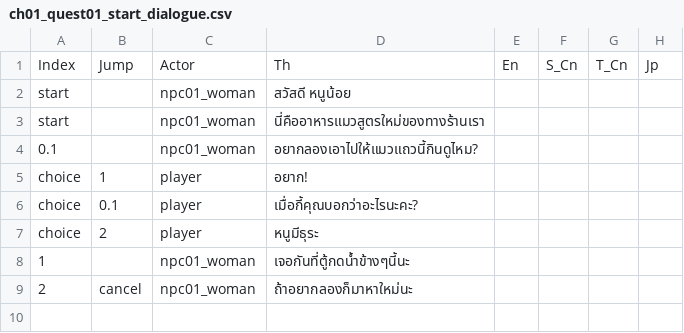
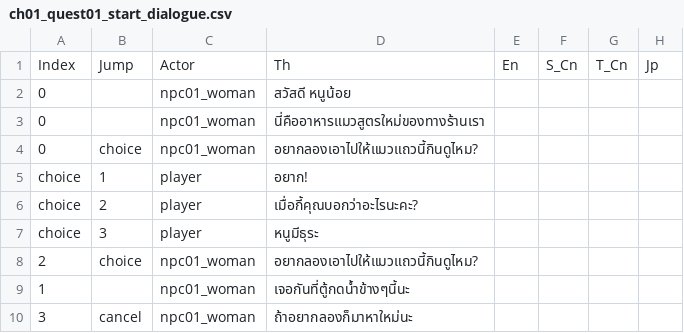
Before and after one commit to craxidile/neko-odyssey-main, a CSV file: Assets/NekoOdyssey/Scripts/Game.Unity/Routine/Routine CSV/ch01_quest01_start_dialogue.csv, drawn as a sheet.

Commit message:
quest system v1

```diff
--- a/Assets/NekoOdyssey/Scripts/Game.Unity/Routine/Routine CSV/ch01_quest01_start_dialogue.csv
+++ b/Assets/NekoOdyssey/Scripts/Game.Unity/Routine/Routine CSV/ch01_quest01_start_dialogue.csv
@@ -1,9 +1,10 @@
 Index,Jump,Actor,Th,En,S_Cn,T_Cn,Jp
-start,,npc01_woman,สวัสดี หนูน้อย,,,,
-start,,npc01_woman,นี่คืออาหารแมวสูตรใหม่ของทางร้านเรา,,,,
-0.1,,npc01_woman,อยากลองเอาไปให้แมวแถวนี้กินดูไหม?,,,,
+0,,npc01_woman,สวัสดี หนูน้อย,,,,
+0,,npc01_woman,นี่คืออาหารแมวสูตรใหม่ของทางร้านเรา,,,,
+0,choice,npc01_woman,อยากลองเอาไปให้แมวแถวนี้กินดูไหม?,,,,
 choice,1,player,อยาก!,,,,
-choice,0.1,player,เมื่อกี้คุณบอกว่าอะไรนะคะ?,,,,
-choice,2,player,หนูมีธุระ,,,,
+choice,2,player,เมื่อกี้คุณบอกว่าอะไรนะคะ?,,,,
+choice,3,player,หนูมีธุระ,,,,
+2,choice,npc01_woman,อยากลองเอาไปให้แมวแถวนี้กินดูไหม?,,,,
 1,,npc01_woman,เจอกันที่ตู้กดน้ำข้างๆนี้นะ,,,,
-2,cancel,npc01_woman,ถ้าอยากลองก็มาหาใหม่นะ,,,,
+3,cancel,npc01_woman,ถ้าอยากลองก็มาหาใหม่นะ,,,,
```
Also changed, not shown: Assets/NekoOdyssey/Scripts/Game.Unity/Routine/Routine CSV/ch01_quest01_chat_02_dialogue.csv, 32 other files.
